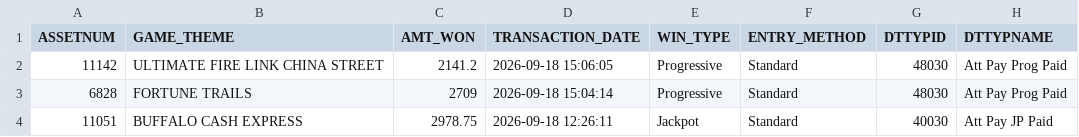
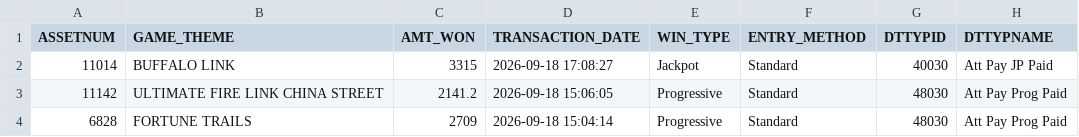
Before and after one commit to Winnercircle1/jackpot-board, a CSV file: data.csv, drawn as a sheet; only a part is shown; the shorter side is filled out with more unchanged rows; the diff names each change by its address in the sheet, - before the commit and + after, or states it on an @@ line.

Commit message:
Update jackpot data 2026-09-18T22:51:55.481Z

```diff
--- a/data.csv
+++ b/data.csv
+row 2: 11014 | BUFFALO LINK | 3315 | 2026-09-18 17:08:27 | Jackpot | Standard | 40030 | Att Pay JP Paid
```
